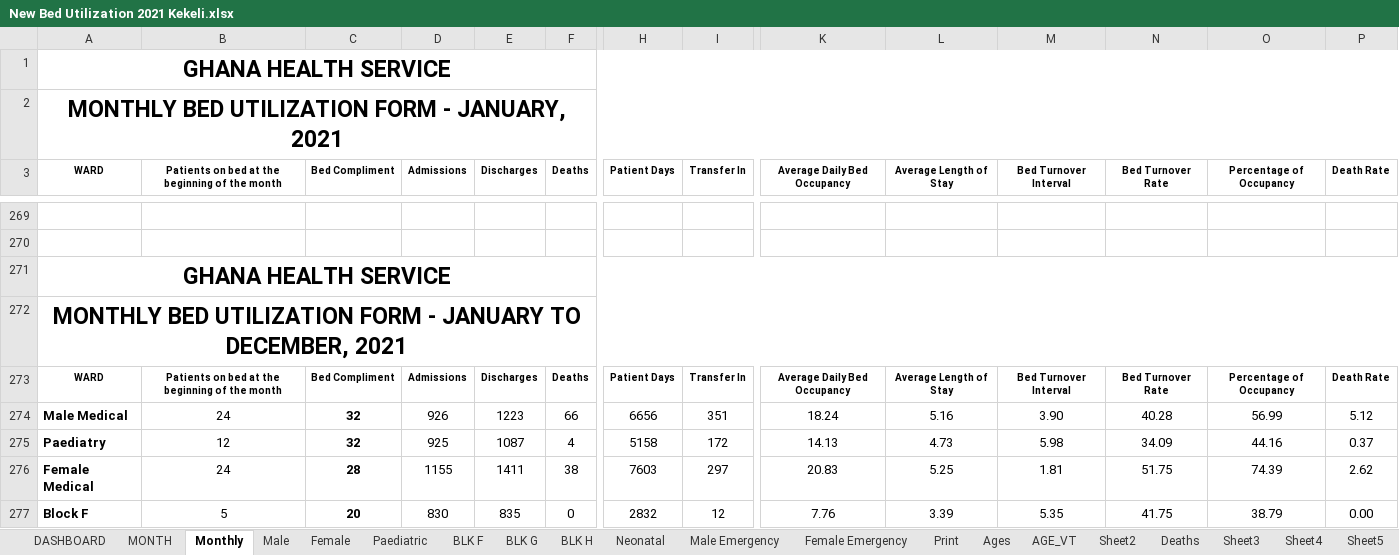
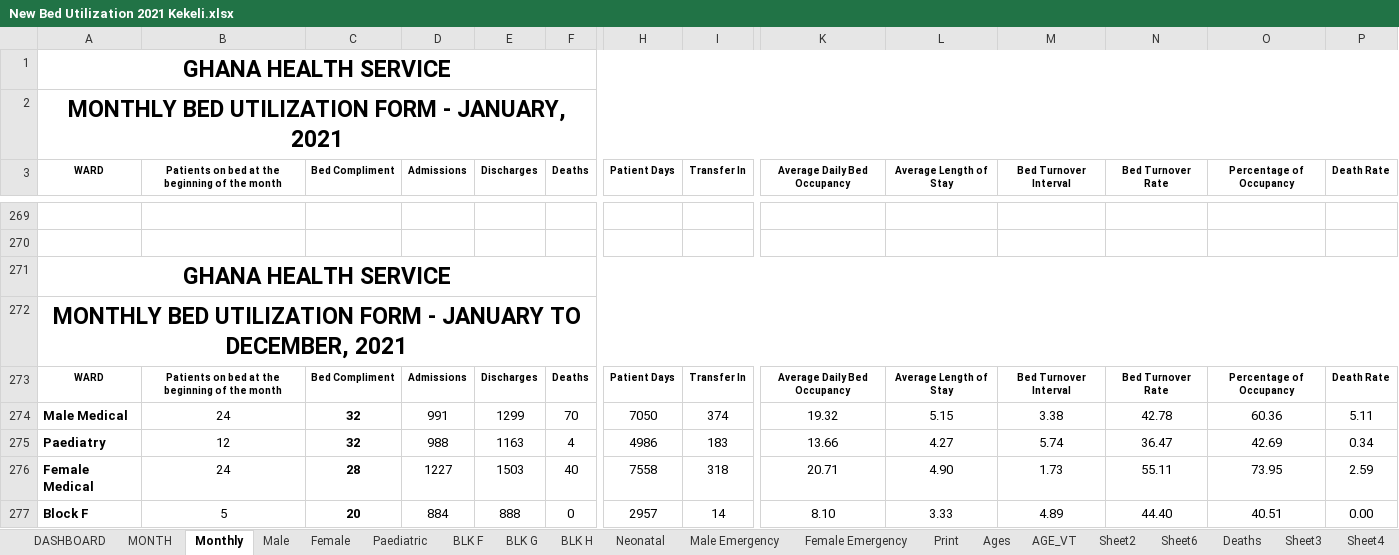
Before and after one commit to kelibst/VB-script-tuts, an Excel workbook: New Bed Utilization 2021 Kekeli.xlsx, sheet Monthly, drawn as a sheet; only a part is shown, gaps mark what is left out; values as stored, in another font and other column widths than the file's, no borders; removed rows and columns are numbered as before the commit, all else as after; rows hold the shown columns only; the diff covers the shown part only; the diff names each change by its address in the sheet, - before the commit and + after, or states it on an @@ line.

```diff
--- a/New Bed Utilization 2021 Kekeli.xlsx (sheet Monthly)
+++ b/New Bed Utilization 2021 Kekeli.xlsx (sheet Monthly)
+sheet tab: Sheet6
-D274 (Admissions): 926
+D274 (Admissions): 991
-E274 (Discharges): 1223
+E274 (Discharges): 1299
-F274 (Deaths): 66
+F274 (Deaths): 70
-H274 (Patient Days): 6656
+H274 (Patient Days): 7050
-I274 (Transfer In): 351
+I274 (Transfer In): 374
-K274 (Average Daily Bed Occupancy): 18.24
+K274 (Average Daily Bed Occupancy): 19.32
-L274 (Average Length of Stay): 5.16
+L274 (Average Length of Stay): 5.15
-M274 (Bed Turnover Interval): 3.90
+M274 (Bed Turnover Interval): 3.38
-N274 (Bed Turnover Rate): 40.28
+N274 (Bed Turnover Rate): 42.78
-O274 (Percentage of Occupancy): 56.99
+O274 (Percentage of Occupancy): 60.36
-P274 (Death Rate): 5.12
+P274 (Death Rate): 5.11
-D275 (Admissions): 925
+D275 (Admissions): 988
-E275 (Discharges): 1087
+E275 (Discharges): 1163
-H275 (Patient Days): 5158
+H275 (Patient Days): 4986
-I275 (Transfer In): 172
+I275 (Transfer In): 183
-K275 (Average Daily Bed Occupancy): 14.13
+K275 (Average Daily Bed Occupancy): 13.66
-L275 (Average Length of Stay): 4.73
+L275 (Average Length of Stay): 4.27
-M275 (Bed Turnover Interval): 5.98
+M275 (Bed Turnover Interval): 5.74
-N275 (Bed Turnover Rate): 34.09
+N275 (Bed Turnover Rate): 36.47
-O275 (Percentage of Occupancy): 44.16
+O275 (Percentage of Occupancy): 42.69
-P275 (Death Rate): 0.37
+P275 (Death Rate): 0.34
-row 276: Female Medical | 24 | 28 | 1155 | 1411 | 38 | 7603 | 297 | 20.83 | 5.25 | 1.81 | 51.75 | 74.39 | 2.62
+row 276: Female Medical | 24 | 28 | 1227 | 1503 | 40 | 7558 | 318 | 20.71 | 4.90 | 1.73 | 55.11 | 73.95 | 2.59
-D277 (Admissions): 830
+D277 (Admissions): 884
-E277 (Discharges): 835
+E277 (Discharges): 888
-H277 (Patient Days): 2832
+H277 (Patient Days): 2957
-I277 (Transfer In): 12
+I277 (Transfer In): 14
-K277 (Average Daily Bed Occupancy): 7.76
+K277 (Average Daily Bed Occupancy): 8.10
-L277 (Average Length of Stay): 3.39
+L277 (Average Length of Stay): 3.33
-M277 (Bed Turnover Interval): 5.35
+M277 (Bed Turnover Interval): 4.89
-N277 (Bed Turnover Rate): 41.75
+N277 (Bed Turnover Rate): 44.40
-O277 (Percentage of Occupancy): 38.79
+O277 (Percentage of Occupancy): 40.51
```
Also changed, not shown: 15 added rows, 15 removed rows, 224 edited cells and cell formats elsewhere in this sheet, sheet Ages, sheet Deaths, sheet Female Emergency, sheet Female, sheet BLK H, sheet Male, 7 more sheets, hidden cells, charts or pictures, Bed Utilization generator 21.xlsm.
